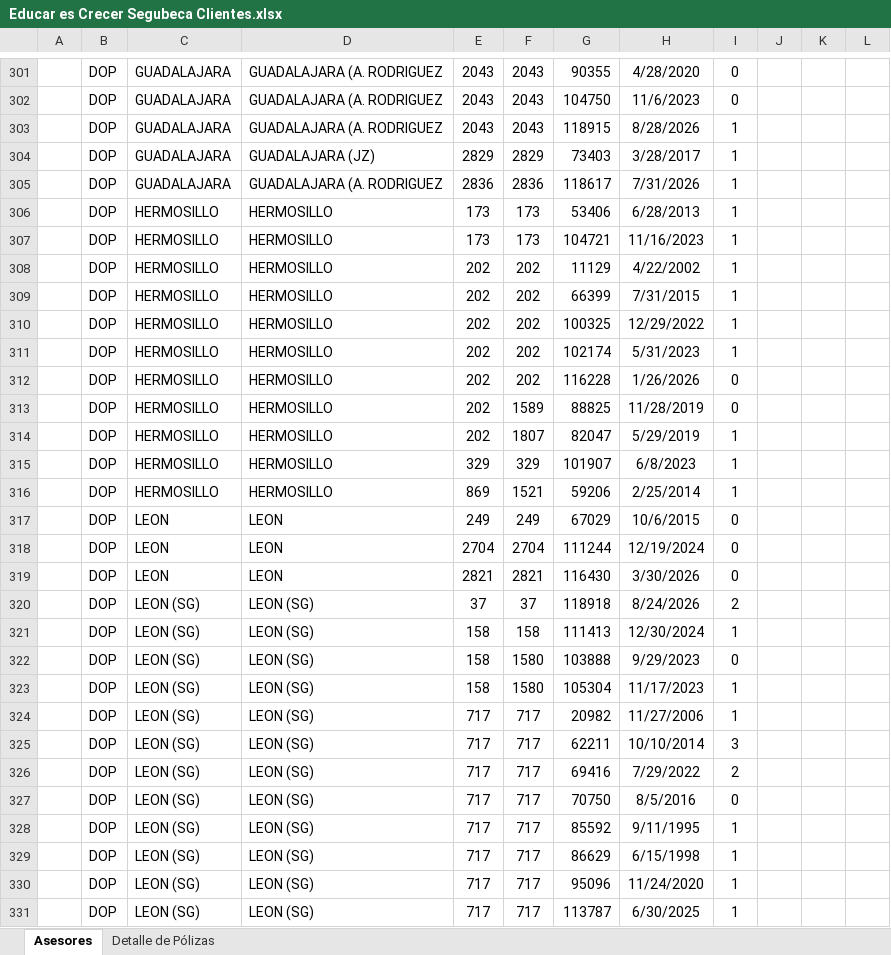
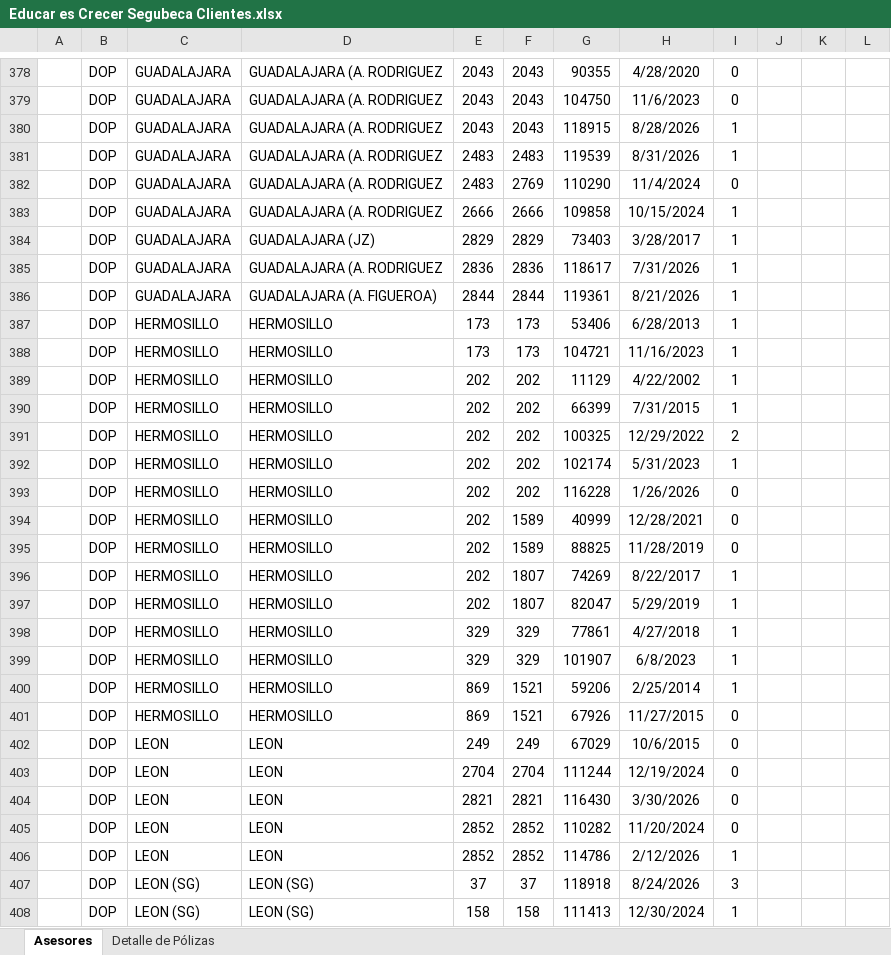
Before and after one commit to davalosdiego833/paneldecampanas, an Excel workbook: EDUCAR ES CREER/Educar es Crecer Segubeca Clientes.xlsx, sheet Asesores, drawn as a sheet; only a part is shown, gaps mark what is left out; the shorter side is filled out with more unchanged rows; values as stored, in another font and other column widths than the file's, no borders; charts and pictures and conditional formats not drawn; addresses are those after the commit; the diff covers the shown part only; the diff names each change by its address in the sheet, - before the commit and + after, or states it on an @@ line.

```diff
--- a/EDUCAR ES CREER/Educar es Crecer Segubeca Clientes.xlsx (sheet Asesores)
+++ b/EDUCAR ES CREER/Educar es Crecer Segubeca Clientes.xlsx (sheet Asesores)
+row 381:  | DOP | GUADALAJARA | GUADALAJARA (A. RODRIGUEZ | 2483 | 2483 | 119539 | 8/31/2026 | 1
+row 382:  | DOP | GUADALAJARA | GUADALAJARA (A. RODRIGUEZ | 2483 | 2769 | 110290 | 11/4/2024 | 0
+row 383:  | DOP | GUADALAJARA | GUADALAJARA (A. RODRIGUEZ | 2666 | 2666 | 109858 | 10/15/2024 | 1
+row 386:  | DOP | GUADALAJARA | GUADALAJARA (A. FIGUEROA) | 2844 | 2844 | 119361 | 8/21/2026 | 1
-I391: 1
+I391: 2
+row 394:  | DOP | HERMOSILLO | HERMOSILLO | 202 | 1589 | 40999 | 12/28/2021 | 0
+row 396:  | DOP | HERMOSILLO | HERMOSILLO | 202 | 1807 | 74269 | 8/22/2017 | 1
+row 398:  | DOP | HERMOSILLO | HERMOSILLO | 329 | 329 | 77861 | 4/27/2018 | 1
+row 401:  | DOP | HERMOSILLO | HERMOSILLO | 869 | 1521 | 67926 | 11/27/2015 | 0
+row 405:  | DOP | LEON | LEON | 2852 | 2852 | 110282 | 11/20/2024 | 0
+row 406:  | DOP | LEON | LEON | 2852 | 2852 | 114786 | 2/12/2026 | 1
-I407: 2
+I407: 3
```
Also changed, not shown: 100 added rows, 2 removed rows and 19 edited cells elsewhere in this sheet, sheet Detalle de Pólizas, charts or pictures, 15 other files.
